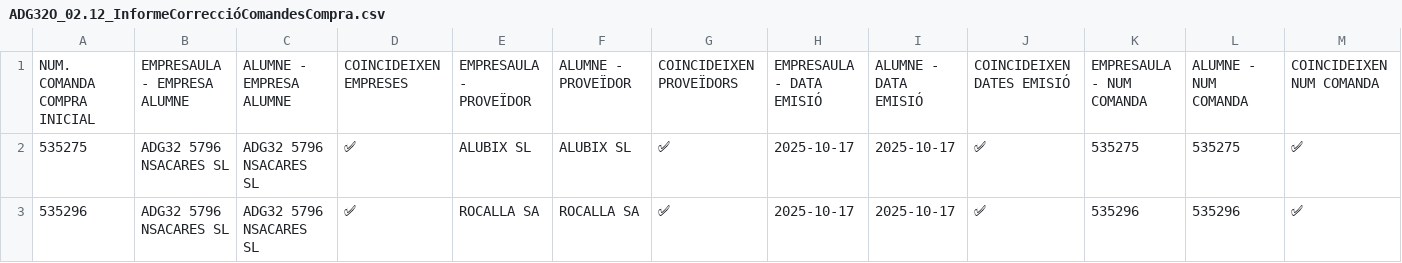
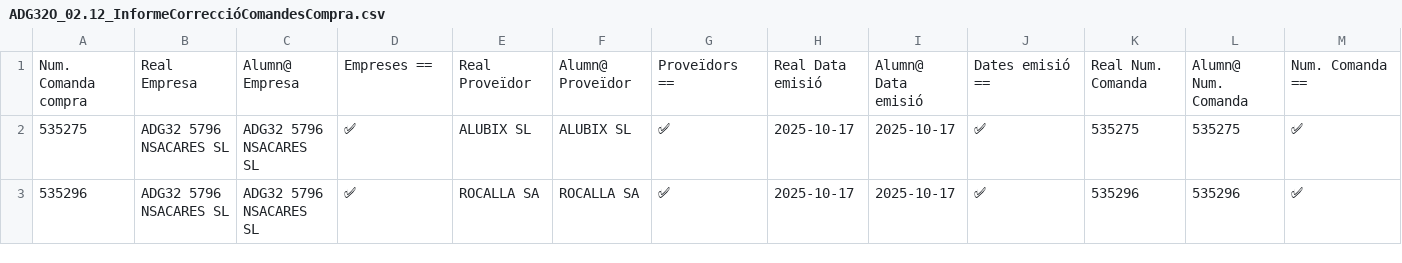
Before and after one commit to bielalzina/correccioTascaComercialStreamlit, a CSV file: HISTORIC_CORRECCIONS/ADG32O_02.12_InformeCorreccióComandesCompra.csv, drawn as a sheet; only a part is shown; removed rows and columns are numbered as before the commit, all else as after; rows hold the shown columns only; the diff names each change by its address in the sheet, - before the commit and + after, or states it on an @@ line.

```diff
--- a/HISTORIC_CORRECCIONS/ADG32O_02.12_InformeCorreccióComandesCompra.csv
+++ b/HISTORIC_CORRECCIONS/ADG32O_02.12_InformeCorreccióComandesCompra.csv
-row 1: NUM. COMANDA COMPRA INICIAL | EMPRESAULA - EMPRESA ALUMNE | ALUMNE - EMPRESA ALUMNE | COINCIDEIXEN EMPRESES | EMPRESAULA - PROVEÏDOR | ALUMNE - PROVEÏDOR | COINCIDEIXEN PROVEÏDORS | EMPRESAULA - DATA EMISIÓ | ALUMNE - DATA EMISIÓ | COINCIDEIXEN DATES EMISIÓ | EMPRESAULA - NUM COMANDA | ALUMNE - NUM COMANDA | COINCIDEIXEN NUM COMANDA
+row 1: Num. Comanda compra | Real Empresa | Alumn@ Empresa | Empreses == | Real Proveïdor | Alumn@ Proveïdor | Proveïdors == | Real Data emisió | Alumn@ Data emisió | Dates emisió == | Real Num. Comanda | Alumn@ Num. Comanda | Num. Comanda ==
```
Also changed, not shown: 4 other files.
